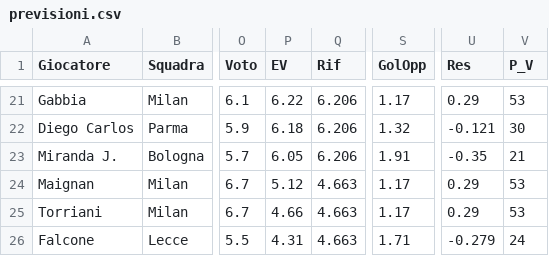
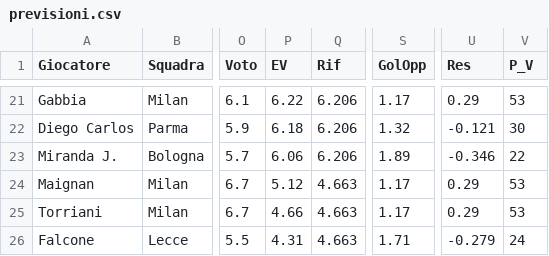
Before and after one commit to dramaticsquare/fanta-predictor, a CSV file: docs/previsioni.csv, drawn as a sheet; only a part is shown, gaps mark what is left out; the diff covers the shown part only; the diff names each change by its address in the sheet, - before the commit and + after, or states it on an @@ line.

```diff
--- a/docs/previsioni.csv
+++ b/docs/previsioni.csv
-P23 (EV): 6.05
+P23 (EV): 6.06
-S23 (GolOpp): 1.91
+S23 (GolOpp): 1.89
-U23 (Res): -0.35
+U23 (Res): -0.346
-V23 (P_V): 21
+V23 (P_V): 22
```
Also changed, not shown: 32 edited cells elsewhere in this file, storico/G07.csv, 3 other files.
